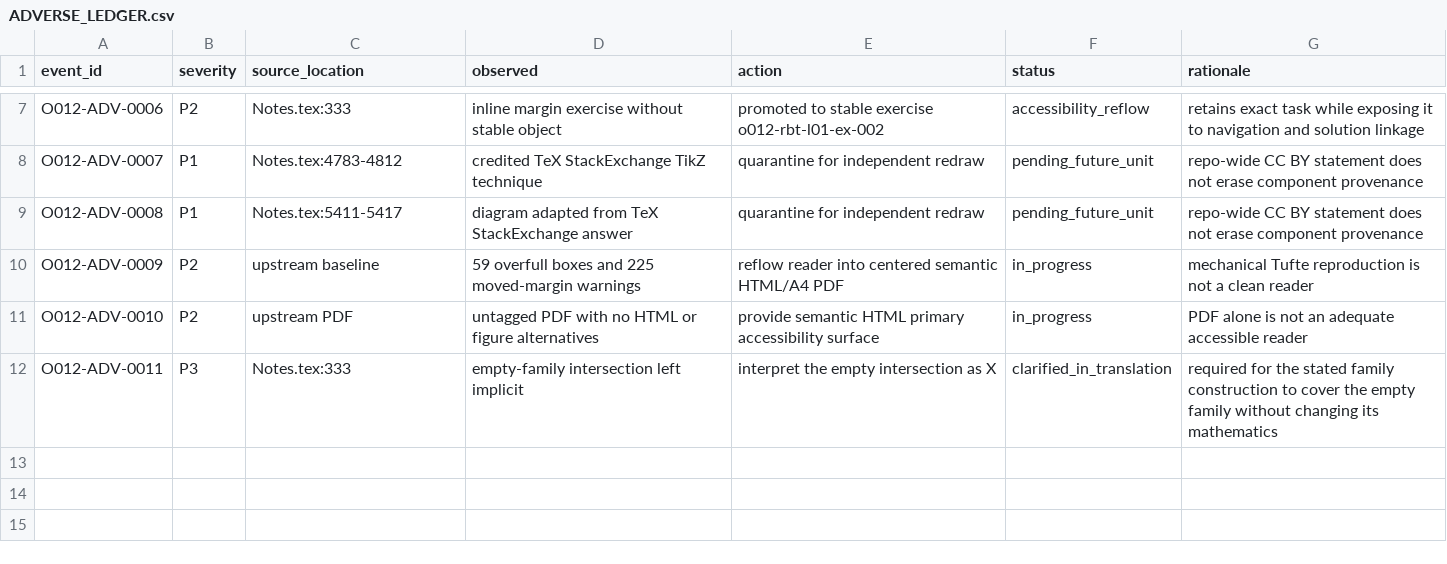
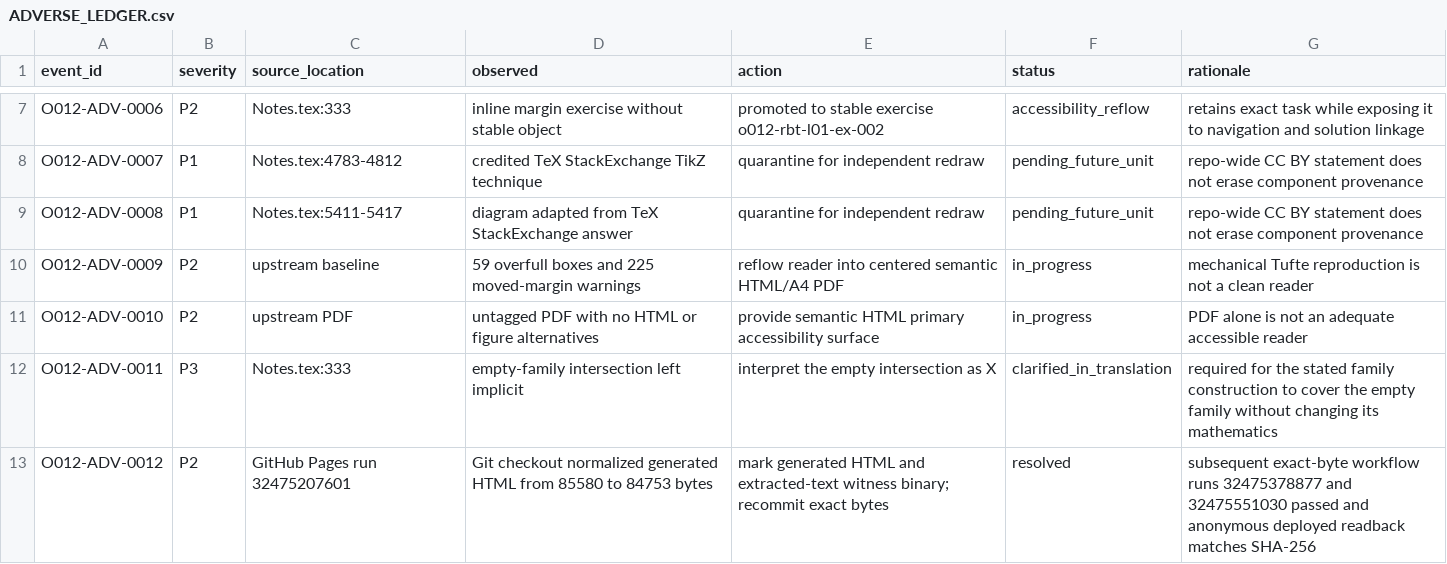
Before and after one commit to KokunoYumeto/algebraic-topology-id, a CSV file: 00_control/ADVERSE_LEDGER.csv, drawn as a sheet; only a part is shown, gaps mark what is left out; the diff names each change by its address in the sheet, - before the commit and + after, or states it on an @@ line.

```diff
--- a/00_control/ADVERSE_LEDGER.csv
+++ b/00_control/ADVERSE_LEDGER.csv
+row 13: O012-ADV-0012 | P2 | GitHub Pages run 32475207601 | Git checkout normalized generated HTML from 85580 to 84753 bytes | mark generated HTML and extracted-text witness binary; recommit exact bytes | resolved | subsequent exact-byte workflow runs 32475378877 and 32475551030 passed and anonymous deployed readback matches SHA-256
```
Also changed, not shown: 3 other files.
